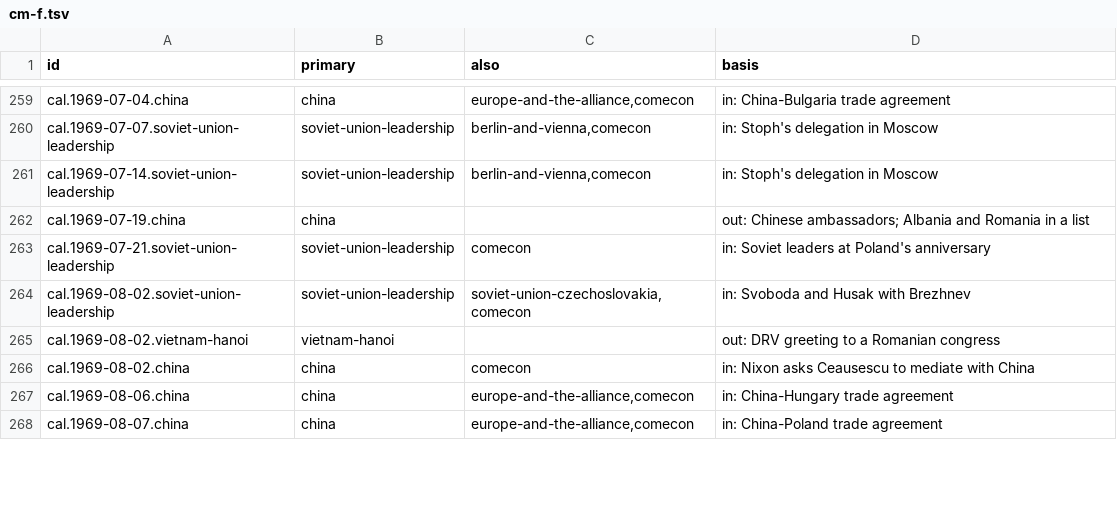
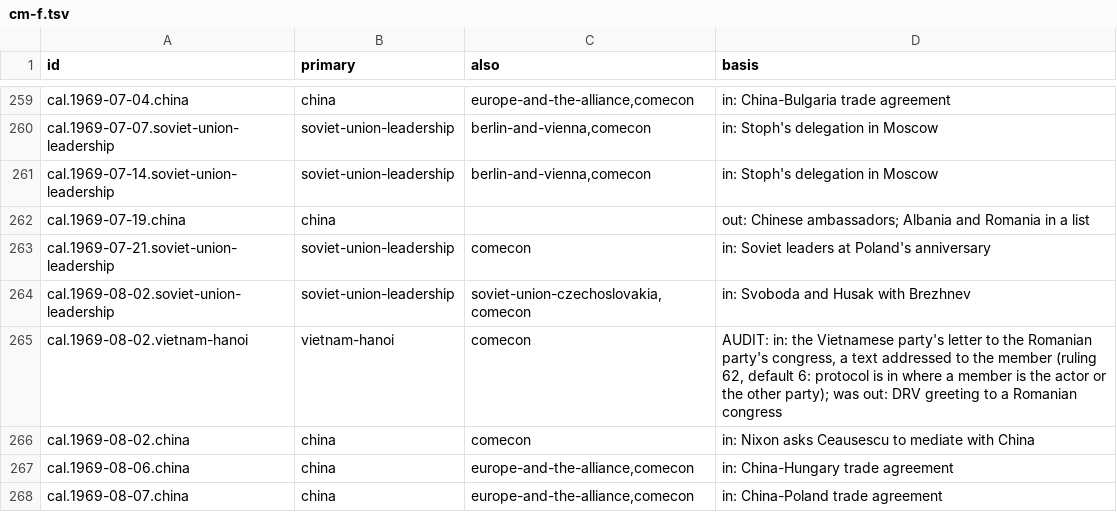
Before and after one commit to Impending2223/bib, a TSV file: notes/threads/new/cm-f.tsv, drawn as a sheet; only a part is shown, gaps mark what is left out; the diff covers the shown part only.

```diff
--- a/notes/threads/new/cm-f.tsv
+++ b/notes/threads/new/cm-f.tsv
@@ -264,3 +264,3 @@ cal.1969-07-21.soviet-union-leadership	soviet-union-leadership	comecon	in: Sovie
 cal.1969-08-02.soviet-union-leadership	soviet-union-leadership	soviet-union-czechoslovakia,comecon	in: Svoboda and Husak with Brezhnev
-cal.1969-08-02.vietnam-hanoi	vietnam-hanoi		out: DRV greeting to a Romanian congress
+cal.1969-08-02.vietnam-hanoi	vietnam-hanoi	comecon	AUDIT: in: the Vietnamese party's letter to the Romanian party's congress, a text addressed to the member (ruling 62, default 6: protocol is in where a member is the actor or the other party); was out: DRV greeting to a Romanian congress
 cal.1969-08-02.china	china	comecon	in: Nixon asks Ceausescu to mediate with China
```
Also changed, not shown: 47 edited cells elsewhere in this file, 3 other files.
